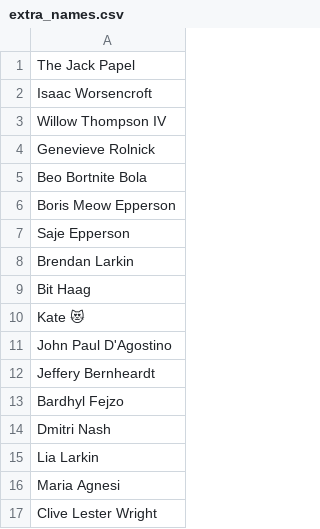
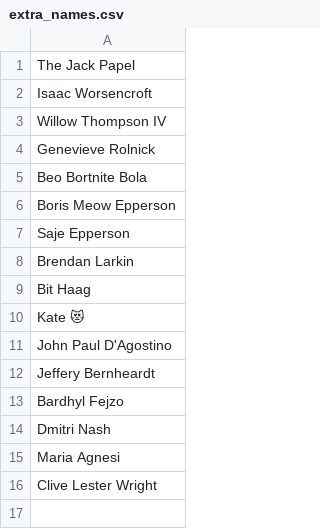
Before and after one commit to mafia-rust/mafia, a CSV file: server/resources/random_names/extra_names.csv, drawn as a sheet.

Commit message:
remove lia larkin

```diff
--- a/server/resources/random_names/extra_names.csv
+++ b/server/resources/random_names/extra_names.csv
@@ -14,3 +14,2 @@ Bardhyl Fejzo
 Dmitri Nash
-Lia Larkin
 Maria Agnesi
```
Also changed, not shown: 1 other file.
